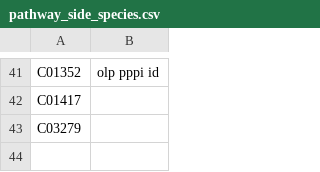
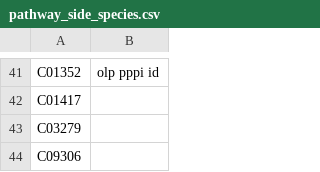
Before and after one commit to jimkell/mostSandbox, a CSV file: etc/visualization/pathway_side_species.csv, drawn as a sheet; only a part is shown, gaps mark what is left out.

Commit message:
Some reaction nodes for side species transport...
plotted.

```diff
--- a/etc/visualization/pathway_side_species.csv
+++ b/etc/visualization/pathway_side_species.csv
@@ -43 +43,2 @@ C01417,
 C03279,
+C09306,
```
Also changed, not shown: 1 other file.
